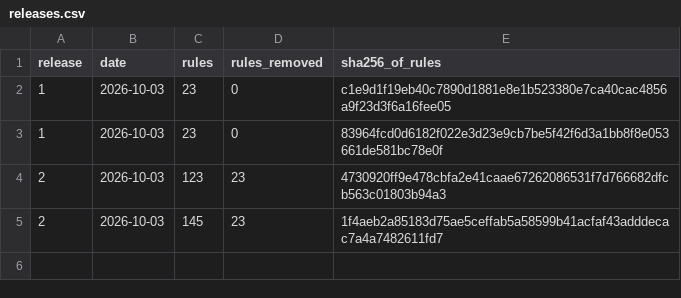
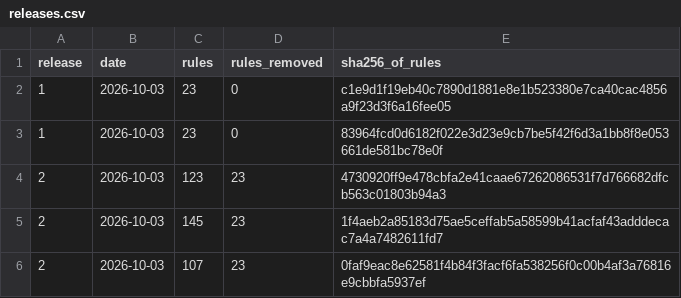
Before and after one commit to mystockade/mystockade-ledger, a CSV file: releases.csv, drawn as a sheet.

Commit message:
Seal release 2

```diff
--- a/releases.csv
+++ b/releases.csv
@@ -5 +5,2 @@ release,date,rules,rules_removed,sha256_of_rules
 2,2026-10-03,145,23,1f4aeb2a85183d75ae5ceffab5a58599b41acfaf43adddecac7a4a7482611fd7
+2,2026-10-03,107,23,0faf9eac8e62581f4b84f3facf6fa538256f0c00b4af3a76816e9cbbfa5937ef
```
